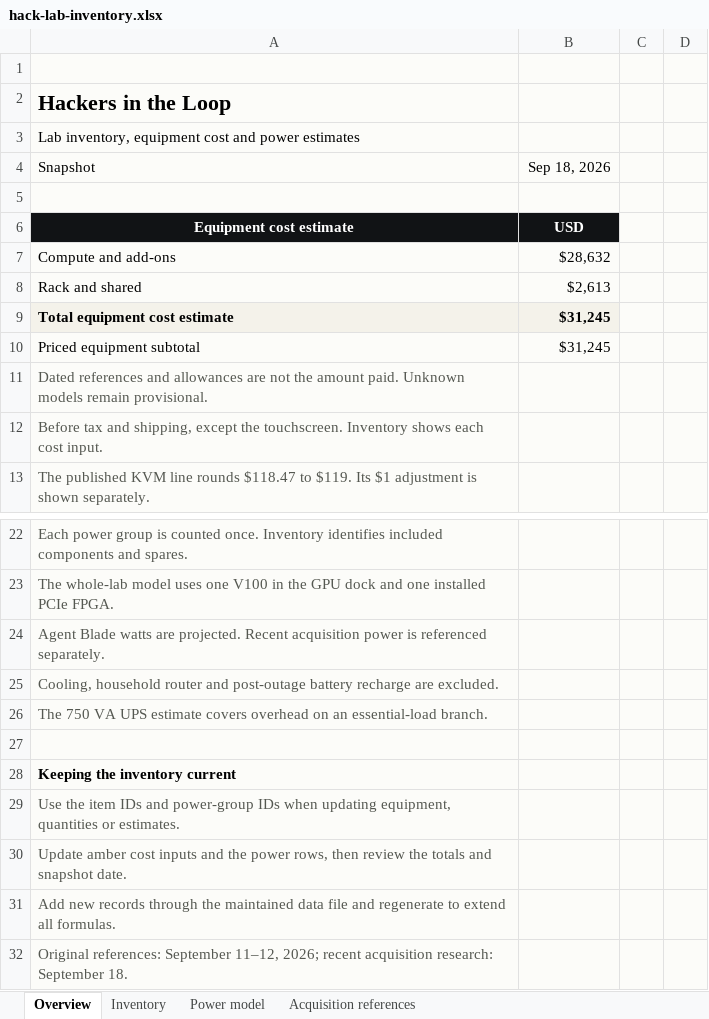
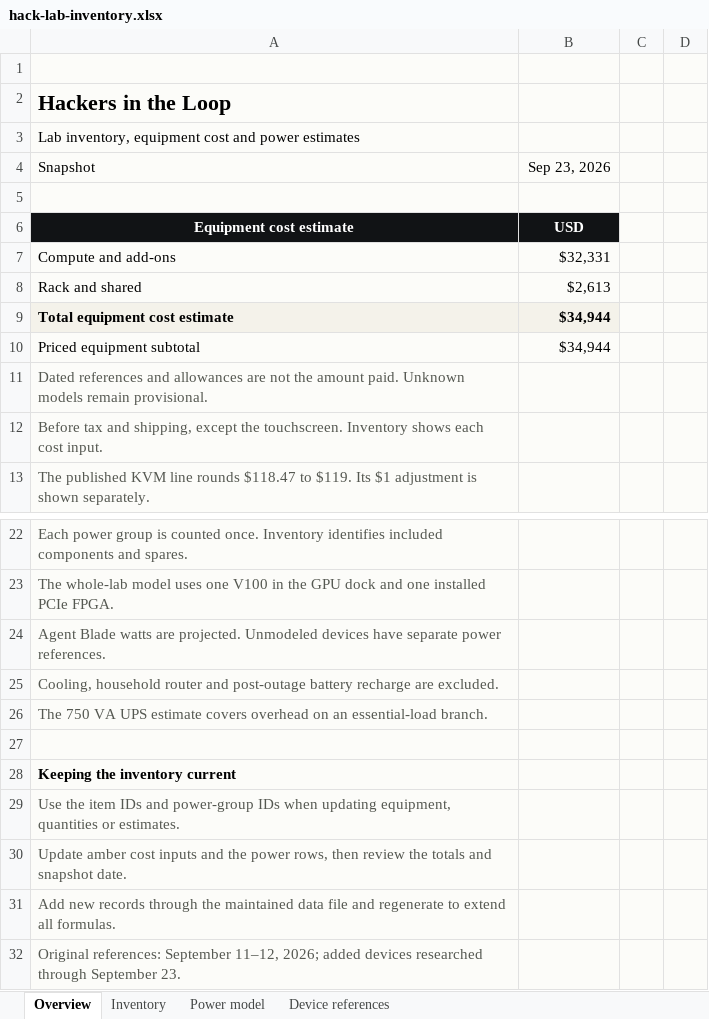
Before and after one commit to Hackers-in-the-Loop/website, an Excel workbook: public/lab/hack-lab-inventory.xlsx, sheet Overview, drawn as a sheet; only a part is shown, gaps mark what is left out; values as stored, in another font and other column widths than the file's, no borders; the diff names each change by its address in the sheet, - before the commit and + after, or states it on an @@ line.

Commit message:
Make free Lab compute clear and record new GPU acquisitions

```diff
--- a/public/lab/hack-lab-inventory.xlsx (sheet Overview)
+++ b/public/lab/hack-lab-inventory.xlsx (sheet Overview)
-sheet tab: Acquisition references
+sheet tab: Device references
-B4: Sep 18, 2026
+B4: Sep 23, 2026
-B7: $28,632
+B7: $32,331
-B9:B10: $31,245
+B9:B10: $34,944
-A24: …are projected. Recent acquisition power is referenced separately.
+A24: …are projected. Unmodeled devices have separate power references.
-A32: …11–12, 2026; recent acquisition research: September 18.
+A32: …11–12, 2026; added devices researched through September 23.
```
Also changed, not shown: sheet Inventory, sheet Device references, formulas that keep their value, 7 other files.
